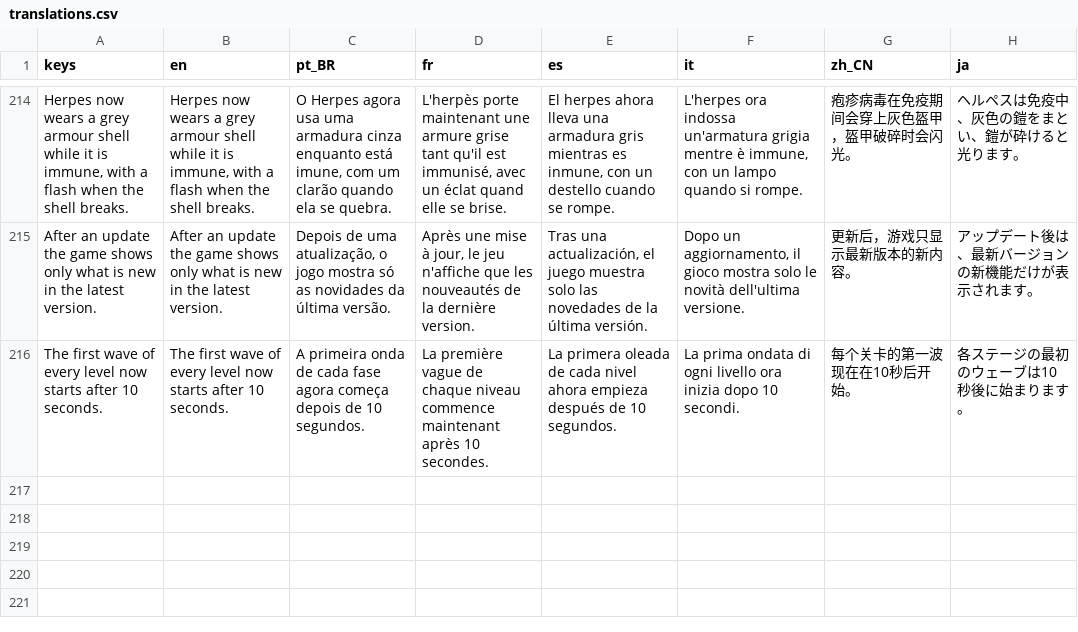
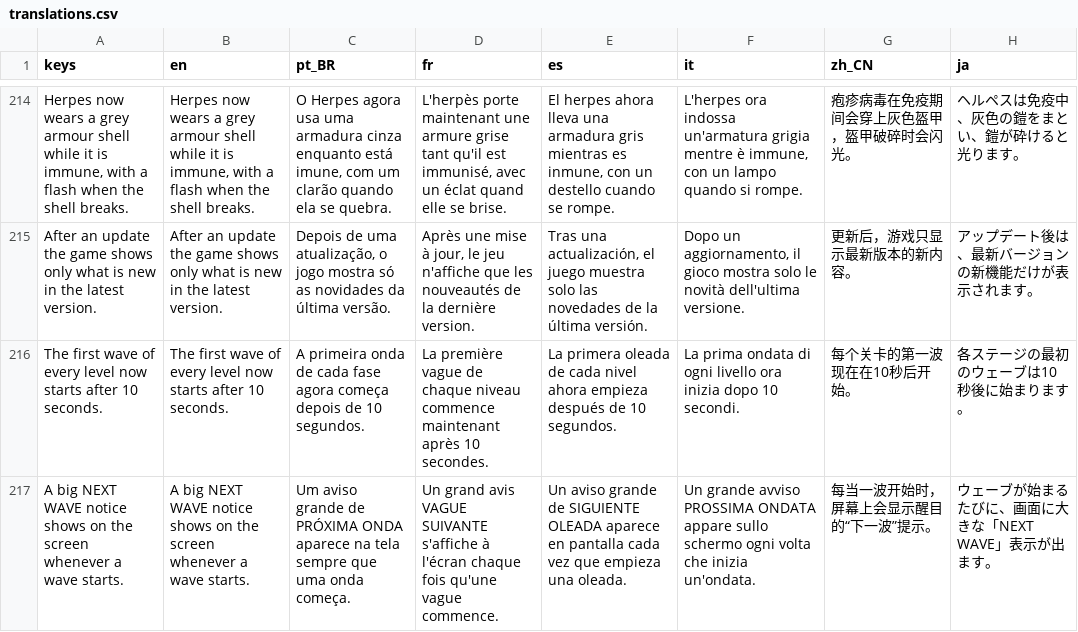
Before and after one commit to MarcelGFranca/body-defense, a CSV file: localization/translations.csv, drawn as a sheet; only a part is shown, gaps mark what is left out.

```diff
--- a/localization/translations.csv
+++ b/localization/translations.csv
@@ -216 +216,2 @@ After an update the game shows only what is new in the latest version.,After an
 The first wave of every level now starts after 10 seconds.,The first wave of every level now starts after 10 seconds.,A primeira onda de cada fase agora começa depois de 10 segundos.,La première vague de chaque niveau commence maintenant après 10 secondes.,La primera oleada de cada nivel ahora empieza después de 10 segundos.,La prima ondata di ogni livello ora inizia dopo 10 secondi.,每个关卡的第一波现在在10秒后开始。,各ステージの最初のウェーブは10秒後に始まります。
+A big NEXT WAVE notice shows on the screen whenever a wave starts.,A big NEXT WAVE notice shows on the screen whenever a wave starts.,Um aviso grande de PRÓXIMA ONDA aparece na tela sempre que uma onda começa.,Un grand avis VAGUE SUIVANTE s'affiche à l'écran chaque fois qu'une vague commence.,Un aviso grande de SIGUIENTE OLEADA aparece en pantalla cada vez que empieza una oleada.,Un grande avviso PROSSIMA ONDATA appare sullo schermo ogni volta che inizia un'ondata.,每当一波开始时，屏幕上会显示醒目的“下一波”提示。,ウェーブが始まるたびに、画面に大きな「NEXT WAVE」表示が出ます。
```
Also changed, not shown: 5 other files.
